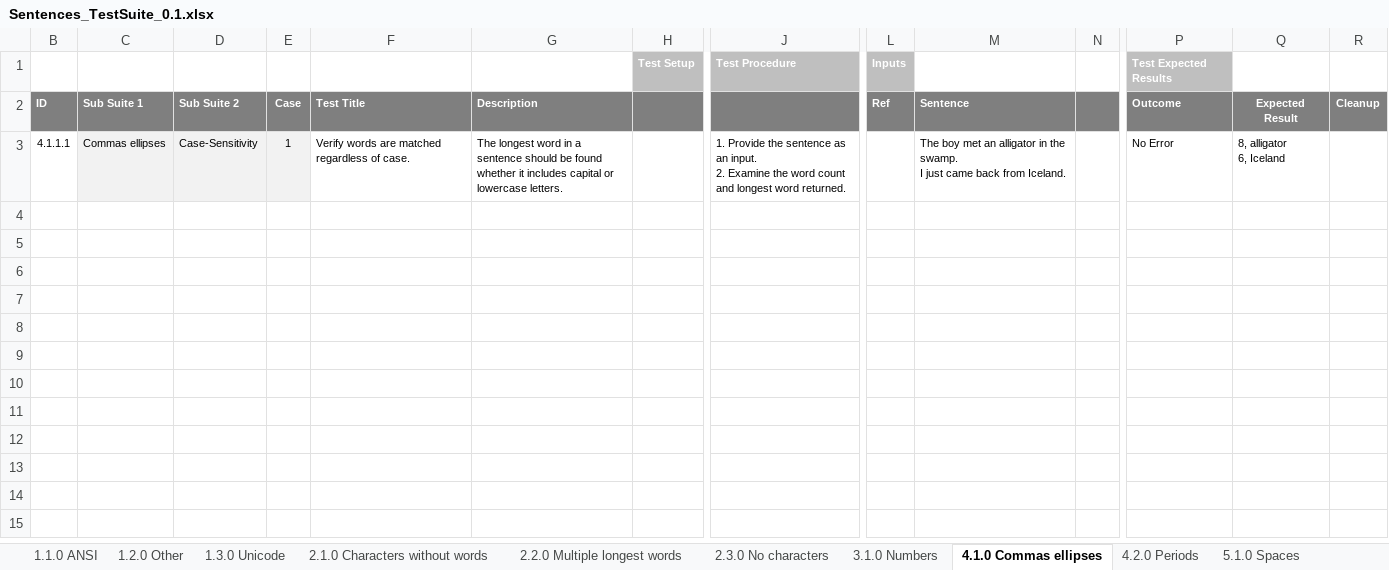
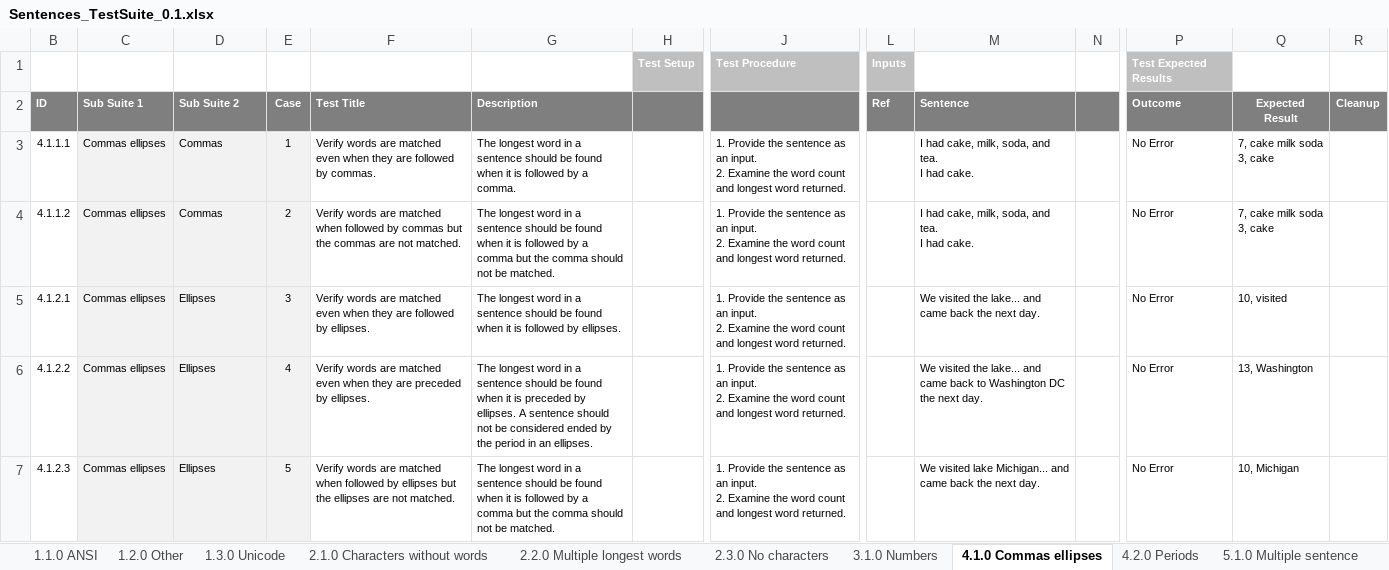
Before and after one commit to doenn/sentences, an Excel workbook: doc/Sentences_TestSuite_0.1.xlsx, sheet 4.1.0 Commas ellipses, drawn as a sheet; only a part is shown, gaps mark what is left out; values as stored, in another font and other column widths than the file's, no borders; rows hold the shown columns only; ↵ is a line break in a cell; the diff names each change by its address in the sheet, - before the commit and + after, or states it on an @@ line.

Commit message:
Multiple longest words tests

```diff
--- a/doc/Sentences_TestSuite_0.1.xlsx (sheet 4.1.0 Commas ellipses)
+++ b/doc/Sentences_TestSuite_0.1.xlsx (sheet 4.1.0 Commas ellipses)
-sheet tab: 5.1.0 Spaces
+sheet tab: 5.1.0 Multiple sentence
-D3 (Sub Suite 2): Case-Sensitivity
+D3 (Sub Suite 2): Commas
-F3 (Test Title): …are matched regardless of case.
+F3 (Test Title): …are matched even when they are followed by commas.
-G3 (Description): …be found whether it includes capital or lowercase letters.
+G3 (Description): …be found when it is followed by a comma.
-M3 (Sentence): The boy met an alligator in the swamp. ↵ I just came back from Iceland.
+M3 (Sentence): I had cake, milk, soda, and tea. ↵ I had cake.
-Q3 (Expected Result): 8, alligator ↵ 6, Iceland
+Q3 (Expected Result): 7, cake milk soda ↵ 3, cake
+row 4: 4.1.1.2 | Commas ellipses | Commas | 2 | Verify words are matched when followed by commas but the commas are not matched. | The longest word in a sentence should be found when it is followed by a comma but the comma should not be matched. |  | 1. Provide the sentence as an input. ↵ 2. Examine the word count and longest word returned. |  | I had cake, milk, soda, and tea. ↵ I had cake. |  | No Error | 7, cake milk soda ↵ 3, cake
+row 5: 4.1.2.1 | Commas ellipses | Ellipses | 3 | Verify words are matched even when they are followed by ellipses. | The longest word in a sentence should be found when it is followed by ellipses. |  | 1. Provide the sentence as an input. ↵ 2. Examine the word count and longest word returned. |  | We visited the lake... and came back the next day. |  | No Error | 10, visited
+row 6: 4.1.2.2 | Commas ellipses | Ellipses | 4 | Verify words are matched even when they are preceded by ellipses. | The longest word in a sentence should be found when it is preceded by ellipses. A sentence should not be considered ended by the period in an ellipses. |  | 1. Provide the sentence as an input. ↵ 2. Examine the word count and longest word returned. |  | We visited the lake... and came back to Washington DC the next day. |  | No Error | 13, Washington
+row 7: 4.1.2.3 | Commas ellipses | Ellipses | 5 | Verify words are matched when followed by ellipses but the ellipses are not matched. | The longest word in a sentence should be found when it is followed by a comma but the comma should not be matched. |  | 1. Provide the sentence as an input. ↵ 2. Examine the word count and longest word returned. |  | We visited lake Michigan... and came back the next day. |  | No Error | 10, Michigan
```
Also changed, not shown: sheet 5.2.0 No sentence punctuation, sheet 5.3.0 Single sentence, sheet 7.4.0 Other characers, sheet 5.1.0 Multiple sentence, sheet 6.1.0 Spaces, sheet 2.2.0 Multiple longest words, 3 more sheets, other sheet tabs.
